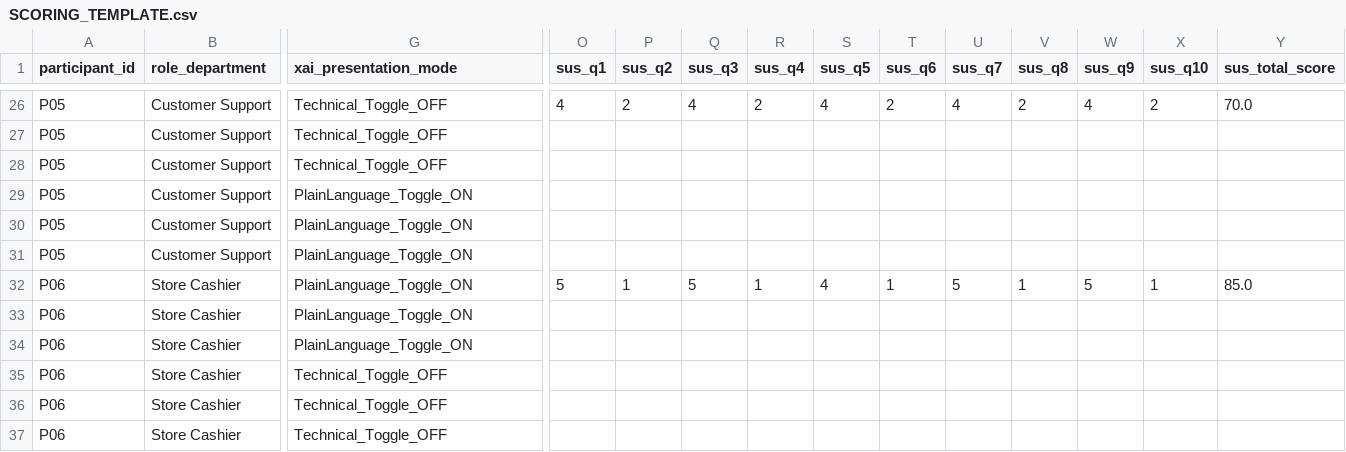
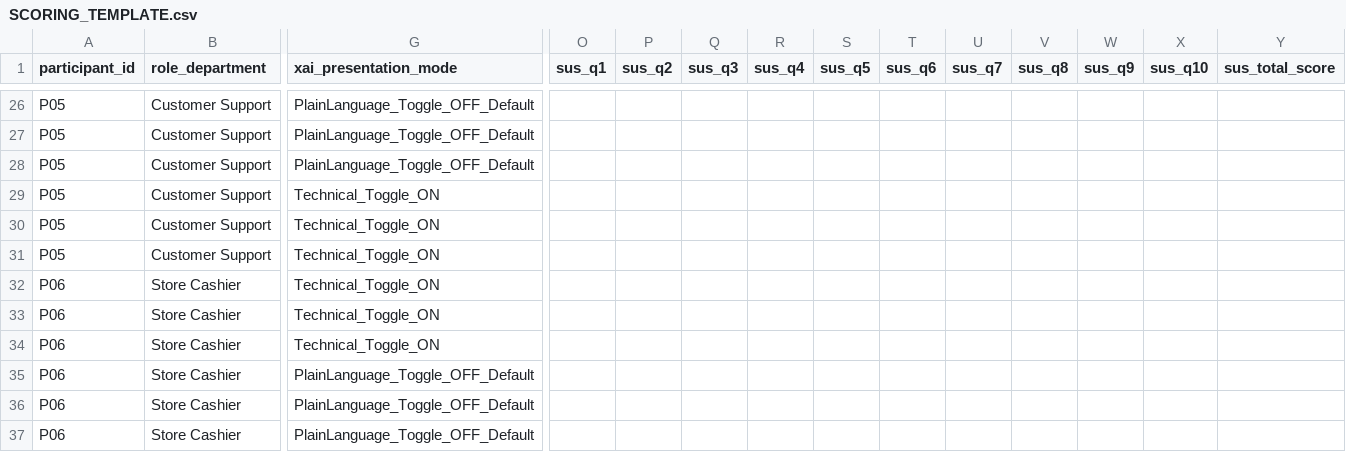
Before and after one commit to j4ffyy/Aegis-Phishing-Context-Analyzer, a CSV file: evidence/E-44_explainability-protocol/SCORING_TEMPLATE.csv, drawn as a sheet; only a part is shown, gaps mark what is left out; the diff covers the shown part only; the diff names each change by its address in the sheet, - before the commit and + after, or states it on an @@ line.

```diff
--- a/evidence/E-44_explainability-protocol/SCORING_TEMPLATE.csv
+++ b/evidence/E-44_explainability-protocol/SCORING_TEMPLATE.csv
-G26:G28 (xai_presentation_mode): Technical_Toggle_OFF
+G26:G28 (xai_presentation_mode): PlainLanguage_Toggle_OFF_Default
-O26 (sus_q1): 4
+O26 (sus_q1): (empty)
-P26 (sus_q2): 2
+P26 (sus_q2): (empty)
-Q26 (sus_q3): 4
+Q26 (sus_q3): (empty)
-R26 (sus_q4): 2
+R26 (sus_q4): (empty)
-S26 (sus_q5): 4
+S26 (sus_q5): (empty)
-T26 (sus_q6): 2
+T26 (sus_q6): (empty)
-U26 (sus_q7): 4
+U26 (sus_q7): (empty)
-V26 (sus_q8): 2
+V26 (sus_q8): (empty)
-W26 (sus_q9): 4
+W26 (sus_q9): (empty)
-X26 (sus_q10): 2
+X26 (sus_q10): (empty)
-Y26 (sus_total_score): 70.0
+Y26 (sus_total_score): (empty)
-G29:G34 (xai_presentation_mode): PlainLanguage_Toggle_ON
+G29:G34 (xai_presentation_mode): Technical_Toggle_ON
-O32 (sus_q1): 5
+O32 (sus_q1): (empty)
-P32 (sus_q2): 1
+P32 (sus_q2): (empty)
-Q32 (sus_q3): 5
+Q32 (sus_q3): (empty)
-R32 (sus_q4): 1
+R32 (sus_q4): (empty)
-S32 (sus_q5): 4
+S32 (sus_q5): (empty)
-T32 (sus_q6): 1
+T32 (sus_q6): (empty)
-U32 (sus_q7): 5
+U32 (sus_q7): (empty)
-V32 (sus_q8): 1
+V32 (sus_q8): (empty)
-W32 (sus_q9): 5
+W32 (sus_q9): (empty)
-X32 (sus_q10): 1
+X32 (sus_q10): (empty)
-Y32 (sus_total_score): 85.0
+Y32 (sus_total_score): (empty)
-G35:G37 (xai_presentation_mode): Technical_Toggle_OFF
+G35:G37 (xai_presentation_mode): PlainLanguage_Toggle_OFF_Default
```
Also changed, not shown: 136 edited cells elsewhere in this file, 34 other files.
